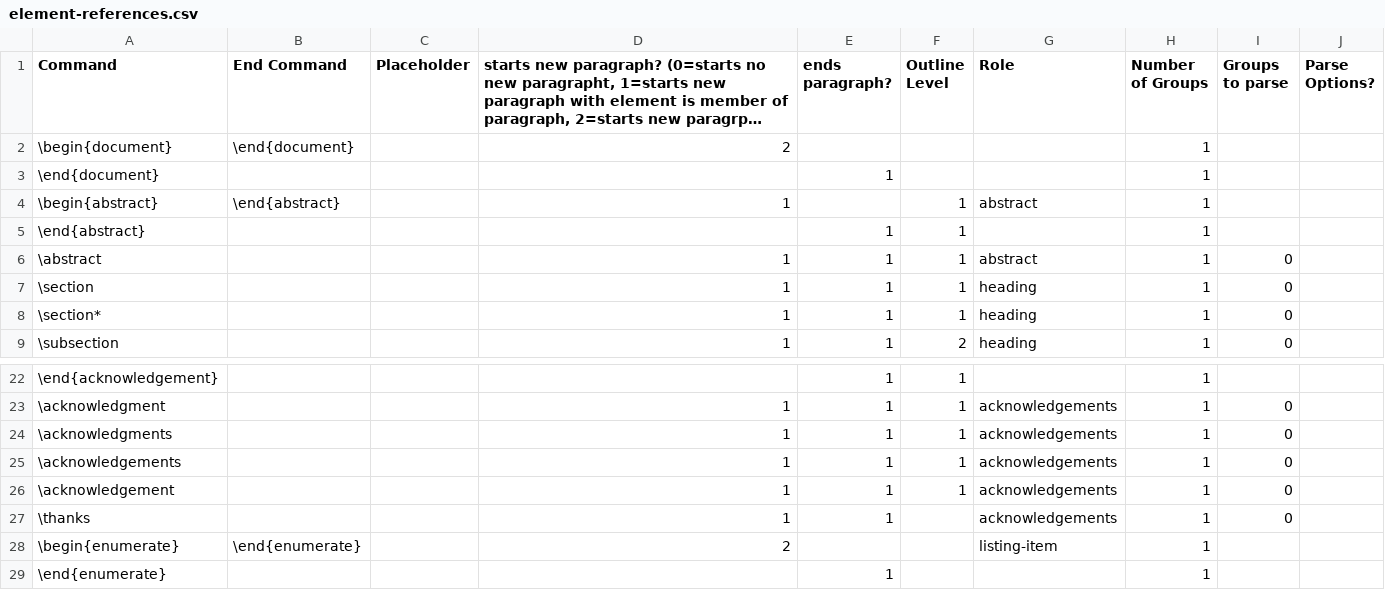
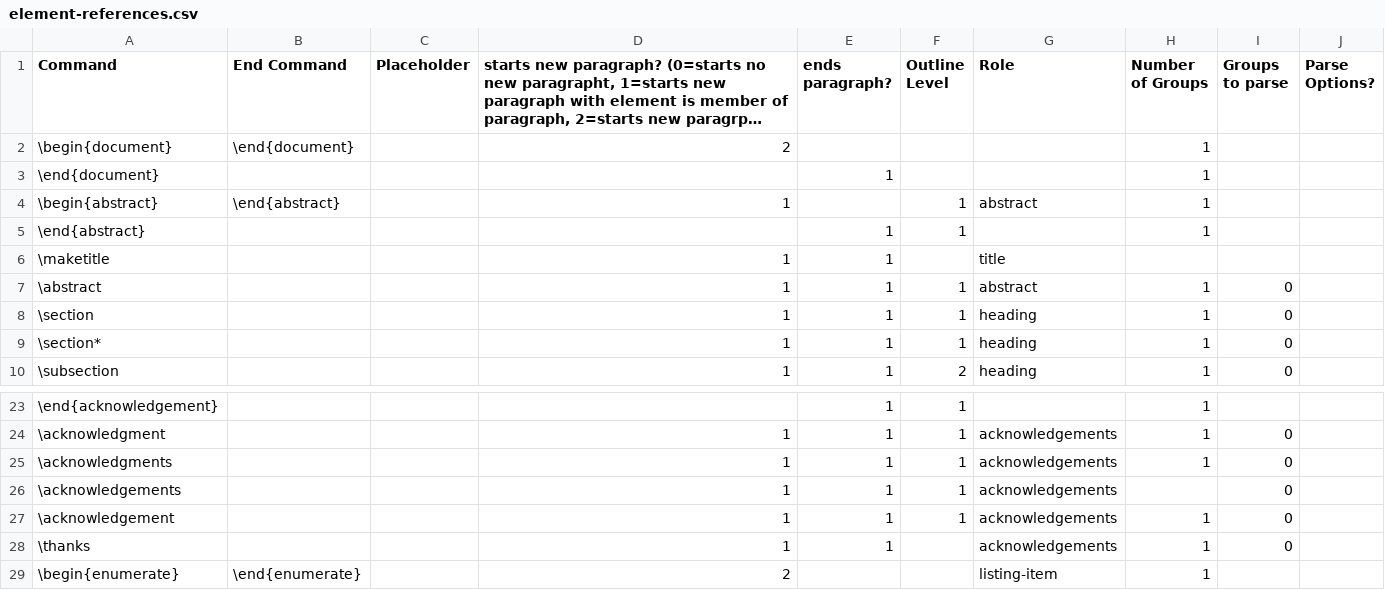
Before and after one commit to ckorzen/pdf-text-extraction-benchmark, a CSV file: tex-paragraph-parser/src/main/resources/element-references.csv, drawn as a sheet; only a part is shown, gaps mark what is left out; the shorter side is filled out with more unchanged rows; long unchanged cells end in …; addresses are those after the commit; the diff names each change by its address in the sheet, - before the commit and + after, or states it on an @@ line.

Commit message:
Some further refinements (e.g. modification of tex files such taht new paragraphs always start in a new line). Wrote some tests

```diff
--- a/tex-paragraph-parser/src/main/resources/element-references.csv
+++ b/tex-paragraph-parser/src/main/resources/element-references.csv
+row 6: \maketitle |  |  | 1 | 1 |  | title
-H26 (Number of Groups): 1
+H26 (Number of Groups): (empty)
```
Also changed, not shown: 24 other files.
